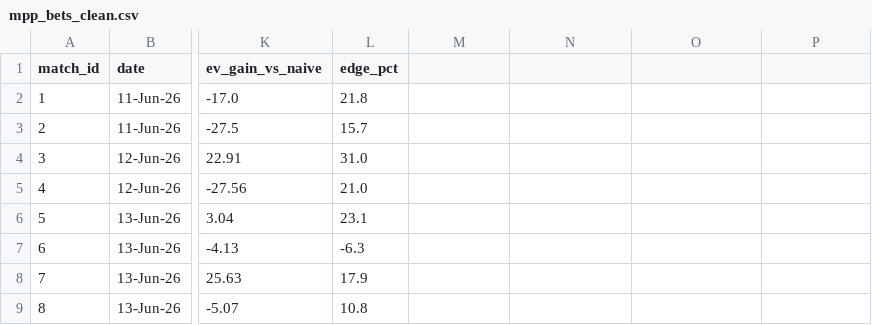
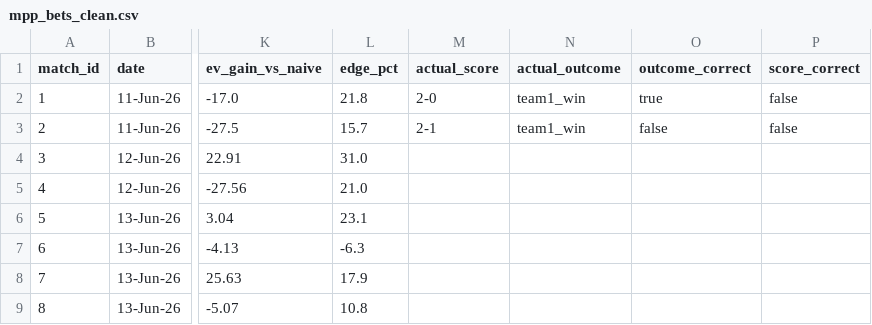
Before and after one commit to cdugeai/world-cup-predictions, a CSV file: data/out/mpp_bets_clean.csv, drawn as a sheet; only a part is shown, gaps mark what is left out; the diff names each change by its address in the sheet, - before the commit and + after, or states it on an @@ line.

```diff
--- a/data/out/mpp_bets_clean.csv
+++ b/data/out/mpp_bets_clean.csv
-M1: (empty)
+M1: actual_score
-N1: (empty)
+N1: actual_outcome
-O1: (empty)
+O1: outcome_correct
-P1: (empty)
+P1: score_correct
-M2 (actual_score): (empty)
+M2 (actual_score): 2-0
-N2:N3 (actual_outcome): (empty)
+N2:N3 (actual_outcome): team1_win
-O2 (outcome_correct): (empty)
+O2 (outcome_correct): true
-P2:P3 (score_correct): (empty)
+P2:P3 (score_correct): false
-M3 (actual_score): (empty)
+M3 (actual_score): 2-1
-O3 (outcome_correct): (empty)
+O3 (outcome_correct): false
```
Also changed, not shown: data/out/mpp_bets.csv, data/out/predictions.csv, 2 other files.
